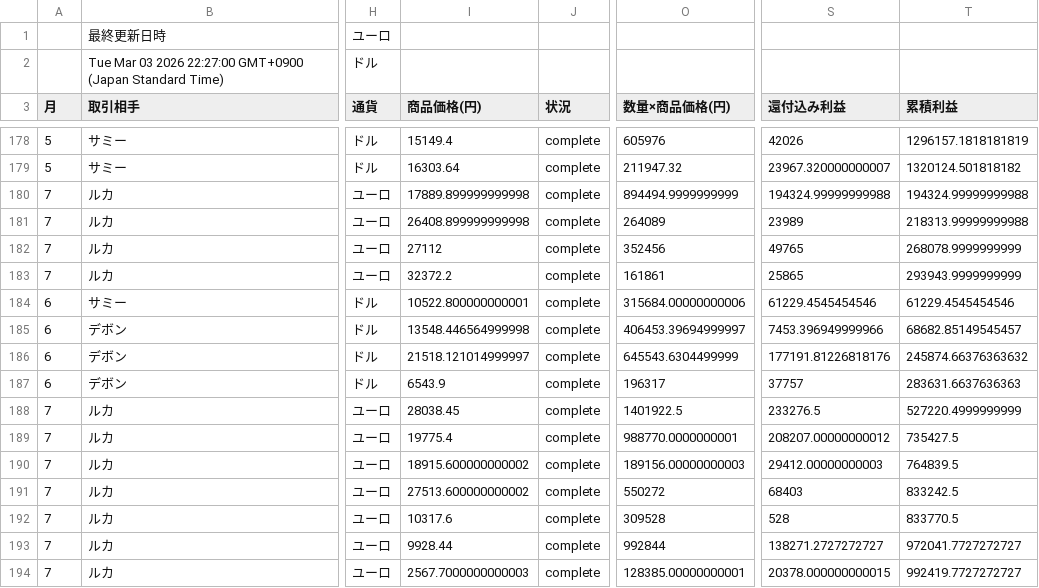
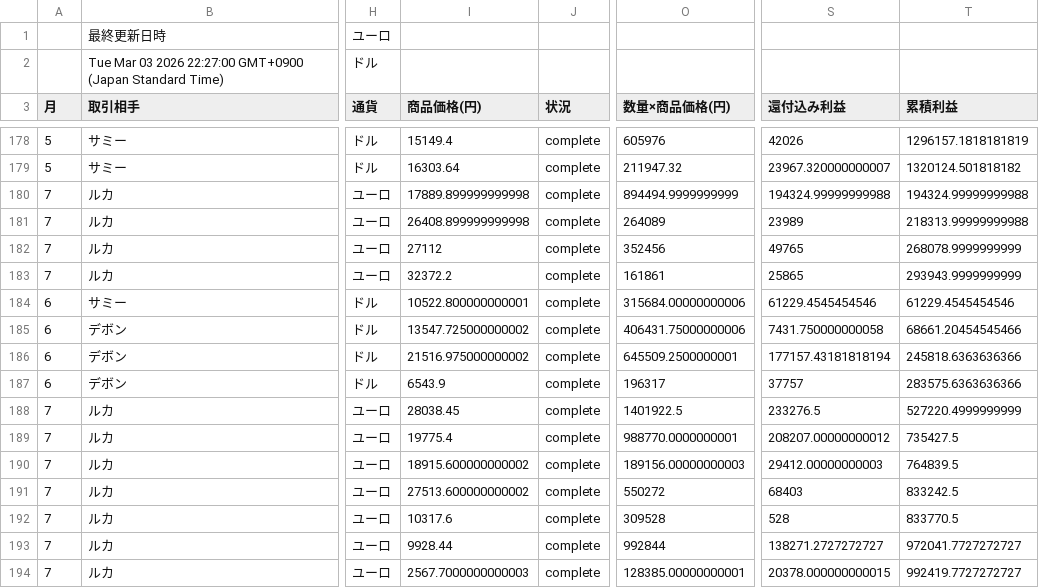
Before and after one commit to 07-hajime-tokyo/csv-data-site, a CSV file: data.csv, drawn as a sheet; only a part is shown, gaps mark what is left out; the diff names each change by its address in the sheet, - before the commit and + after, or states it on an @@ line.

Commit message:
Update CSV backup

```diff
--- a/data.csv
+++ b/data.csv
-I185 (商品価格(円)): 13548.446564999998
+I185 (商品価格(円)): 13547.725000000002
-O185 (数量×商品価格(円)): 406453.39694999997
+O185 (数量×商品価格(円)): 406431.75000000006
-S185 (還付込み利益): 7453.396949999966
+S185 (還付込み利益): 7431.750000000058
-T185 (累積利益): 68682.85149545457
+T185 (累積利益): 68661.20454545466
-I186 (商品価格(円)): 21518.121014999997
+I186 (商品価格(円)): 21516.975000000002
-O186 (数量×商品価格(円)): 645543.6304499999
+O186 (数量×商品価格(円)): 645509.2500000001
-S186 (還付込み利益): 177191.81226818176
+S186 (還付込み利益): 177157.43181818194
-T186 (累積利益): 245874.66376363632
+T186 (累積利益): 245818.6363636366
-T187 (累積利益): 283631.6637636363
+T187 (累積利益): 283575.6363636366
```
